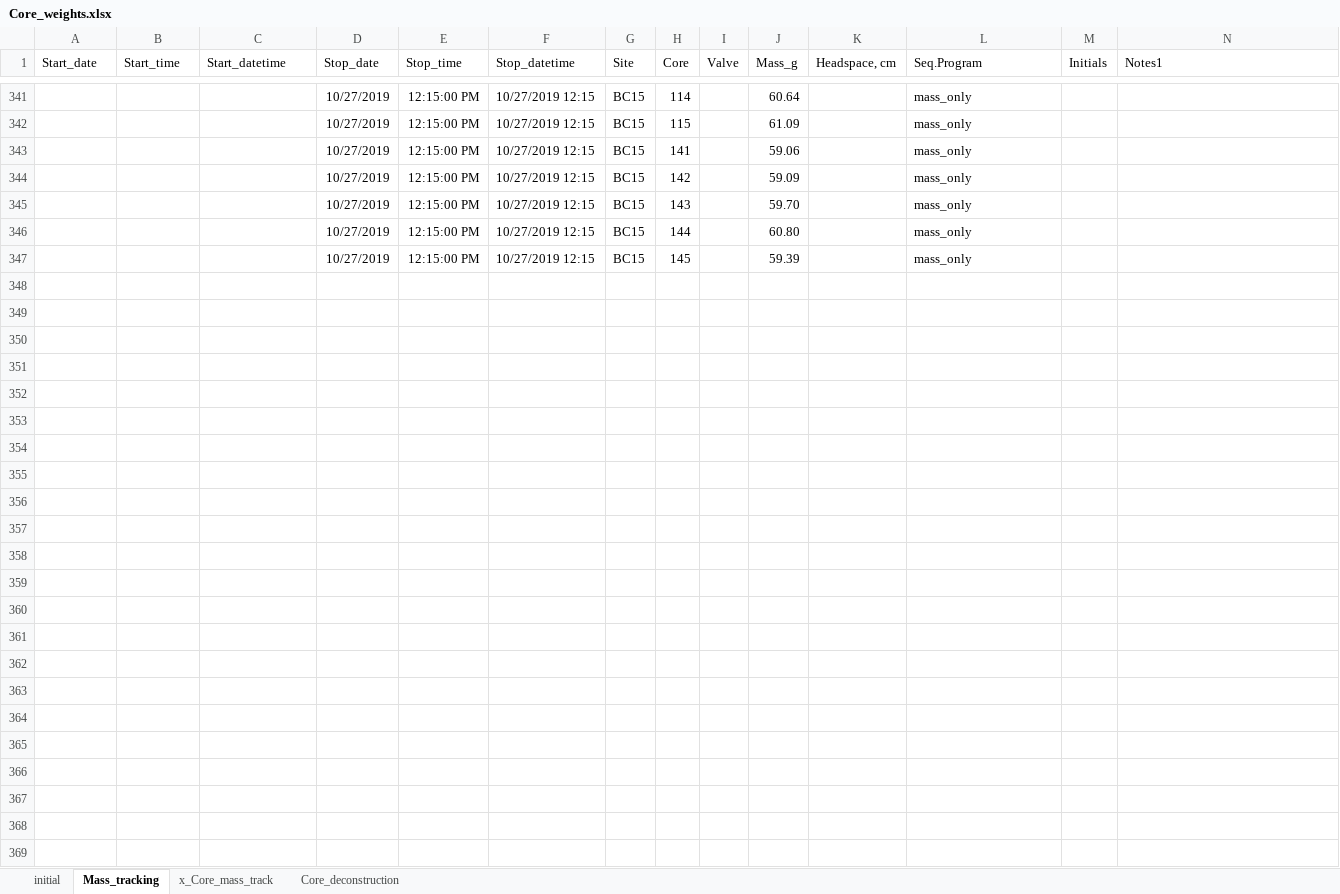
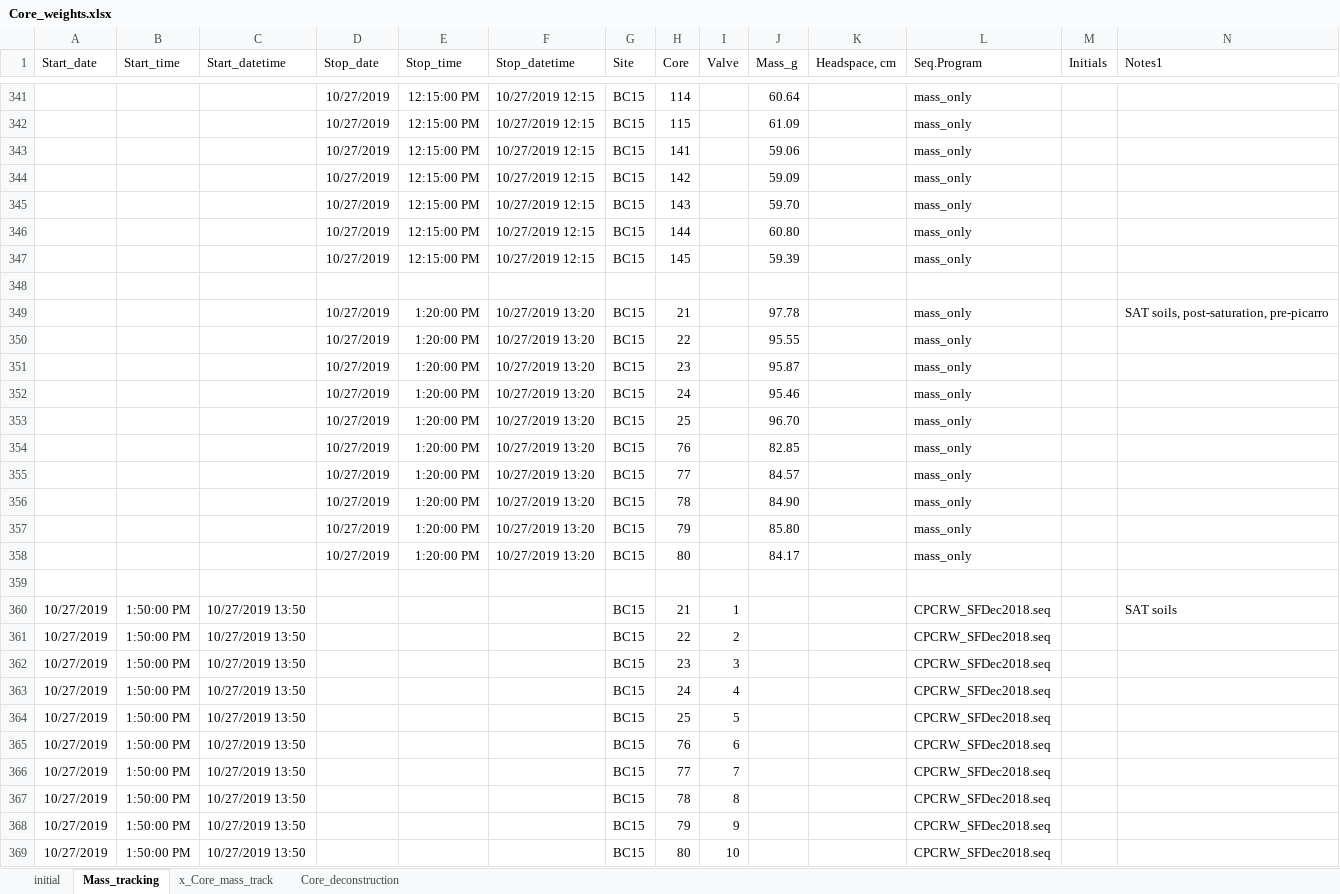
Before and after one commit to kaizadp/hysteresis_and_soil_carbon, an Excel workbook: data/Core_weights.xlsx, sheet Mass_tracking, drawn as a sheet; only a part is shown, gaps mark what is left out; values as stored, in another font and other column widths than the file's, no borders; charts and pictures not drawn; rows hold the shown columns only; the diff covers the shown part only; the diff names each change by its address in the sheet, - before the commit and + after, or states it on an @@ line.

```diff
--- a/data/Core_weights.xlsx (sheet Mass_tracking)
+++ b/data/Core_weights.xlsx (sheet Mass_tracking)
+row 348: (empty)
+row 349:  |  |  | 10/27/2019 | 1:20:00 PM | 10/27/2019 13:20 | BC15 | 21 |  | 97.78 |  | mass_only |  | SAT soils, post-saturation, pre-picarro
+row 350:  |  |  | 10/27/2019 | 1:20:00 PM | 10/27/2019 13:20 | BC15 | 22 |  | 95.55 |  | mass_only
+row 351:  |  |  | 10/27/2019 | 1:20:00 PM | 10/27/2019 13:20 | BC15 | 23 |  | 95.87 |  | mass_only
+row 352:  |  |  | 10/27/2019 | 1:20:00 PM | 10/27/2019 13:20 | BC15 | 24 |  | 95.46 |  | mass_only
+row 353:  |  |  | 10/27/2019 | 1:20:00 PM | 10/27/2019 13:20 | BC15 | 25 |  | 96.70 |  | mass_only
+row 354:  |  |  | 10/27/2019 | 1:20:00 PM | 10/27/2019 13:20 | BC15 | 76 |  | 82.85 |  | mass_only
+row 355:  |  |  | 10/27/2019 | 1:20:00 PM | 10/27/2019 13:20 | BC15 | 77 |  | 84.57 |  | mass_only
+row 356:  |  |  | 10/27/2019 | 1:20:00 PM | 10/27/2019 13:20 | BC15 | 78 |  | 84.90 |  | mass_only
+row 357:  |  |  | 10/27/2019 | 1:20:00 PM | 10/27/2019 13:20 | BC15 | 79 |  | 85.80 |  | mass_only
+row 358:  |  |  | 10/27/2019 | 1:20:00 PM | 10/27/2019 13:20 | BC15 | 80 |  | 84.17 |  | mass_only
+row 359: (empty)
+row 360: 10/27/2019 | 1:50:00 PM | 10/27/2019 13:50 |  |  |  | BC15 | 21 | 1 |  |  | CPCRW_SFDec2018.seq |  | SAT soils
+row 361: 10/27/2019 | 1:50:00 PM | 10/27/2019 13:50 |  |  |  | BC15 | 22 | 2 |  |  | CPCRW_SFDec2018.seq
+row 362: 10/27/2019 | 1:50:00 PM | 10/27/2019 13:50 |  |  |  | BC15 | 23 | 3 |  |  | CPCRW_SFDec2018.seq
+row 363: 10/27/2019 | 1:50:00 PM | 10/27/2019 13:50 |  |  |  | BC15 | 24 | 4 |  |  | CPCRW_SFDec2018.seq
+row 364: 10/27/2019 | 1:50:00 PM | 10/27/2019 13:50 |  |  |  | BC15 | 25 | 5 |  |  | CPCRW_SFDec2018.seq
+row 365: 10/27/2019 | 1:50:00 PM | 10/27/2019 13:50 |  |  |  | BC15 | 76 | 6 |  |  | CPCRW_SFDec2018.seq
+row 366: 10/27/2019 | 1:50:00 PM | 10/27/2019 13:50 |  |  |  | BC15 | 77 | 7 |  |  | CPCRW_SFDec2018.seq
+row 367: 10/27/2019 | 1:50:00 PM | 10/27/2019 13:50 |  |  |  | BC15 | 78 | 8 |  |  | CPCRW_SFDec2018.seq
+row 368: 10/27/2019 | 1:50:00 PM | 10/27/2019 13:50 |  |  |  | BC15 | 79 | 9 |  |  | CPCRW_SFDec2018.seq
+row 369: 10/27/2019 | 1:50:00 PM | 10/27/2019 13:50 |  |  |  | BC15 | 80 | 10 |  |  | CPCRW_SFDec2018.seq
```
Also changed, not shown: 40 edited cells elsewhere in this sheet, data/Subsampling_weights.xlsx, 3 other files.
